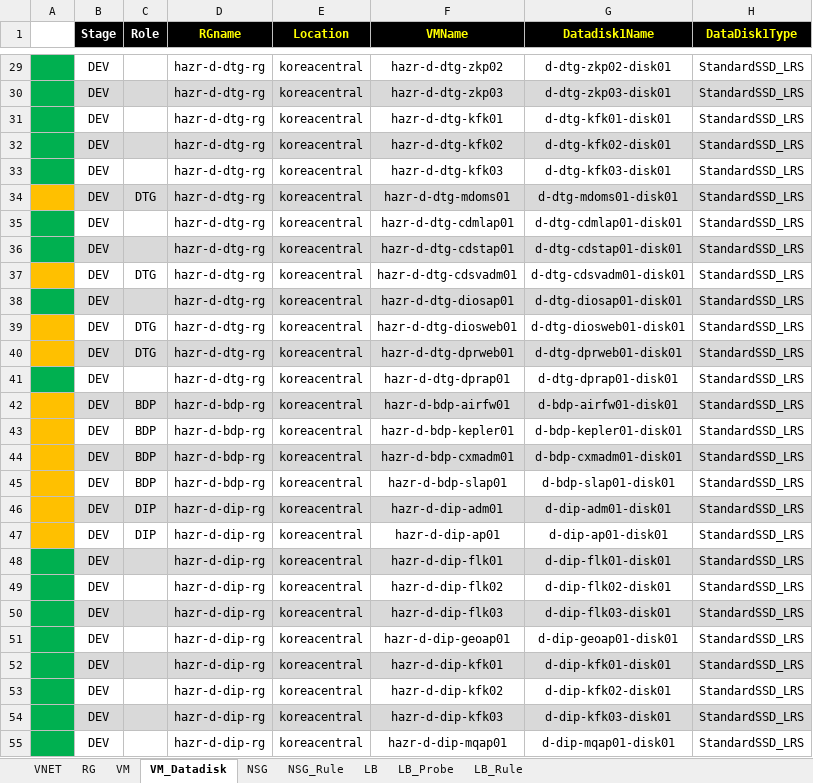
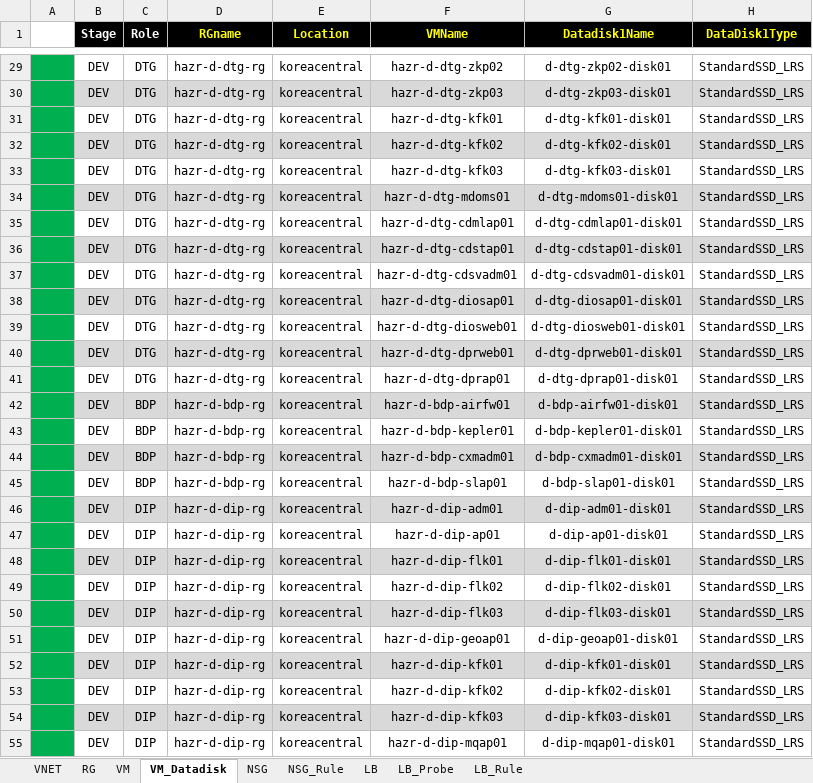
Before and after one commit to skpaek-git/hgi_resourceDeploy, an Excel workbook: 서버정보/20260422_리소스배포_개발.xlsx, sheet VM_Datadisk, drawn as a sheet; only a part is shown, gaps mark what is left out; values as stored, in another font and other column widths than the file's, no borders; the diff covers the shown part only; the diff names each change by its address in the sheet, - before the commit and + after, or states it on an @@ line.

```diff
--- a/서버정보/20260422_리소스배포_개발.xlsx (sheet VM_Datadisk)
+++ b/서버정보/20260422_리소스배포_개발.xlsx (sheet VM_Datadisk)
-C29:C33 (Role): (empty)
+C29:C33 (Role): DTG
-A34 fill: #FFC000
+A34 fill: #00B050
-C35:C36 (Role): (empty)
+C35:C36 (Role): DTG
-A37 fill: #FFC000
+A37 fill: #00B050
-C38 (Role): (empty)
+C38 (Role): DTG
-A39:A40 fill: #FFC000
+A39:A40 fill: #00B050
-C41 (Role): (empty)
+C41 (Role): DTG
-A42:A47 fill: #FFC000
+A42:A47 fill: #00B050
-C48:C55 (Role): (empty)
+C48:C55 (Role): DIP
```
Also changed, not shown: 28 edited cells and cell formats elsewhere in this sheet, sheet VM, formulas that keep their value, 서버정보/20260422_리소스배포_테스트.xlsx, 1 other file.
